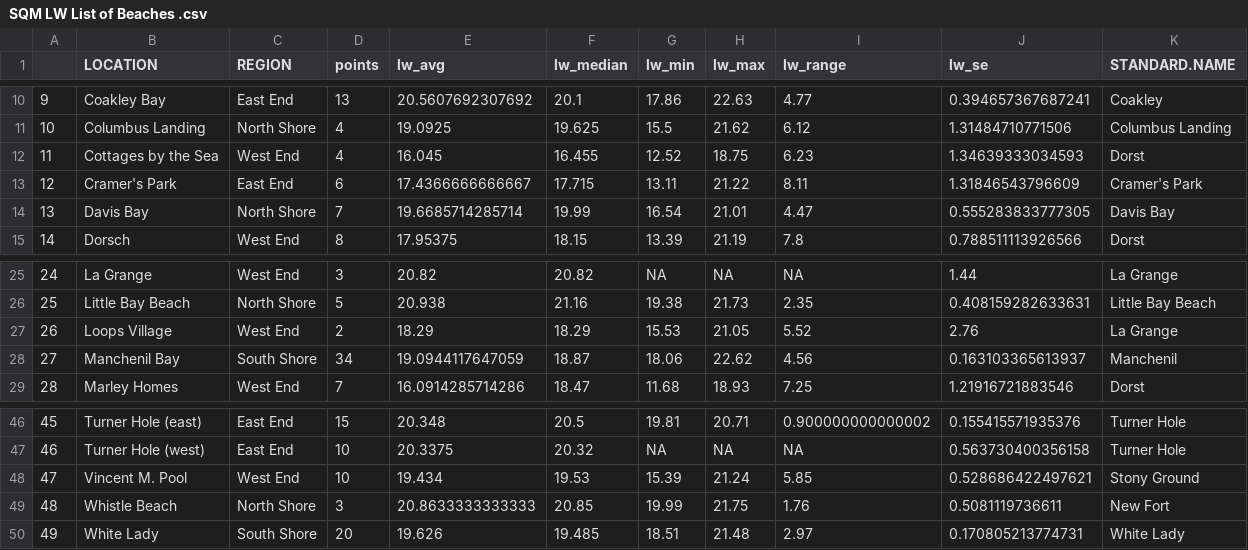
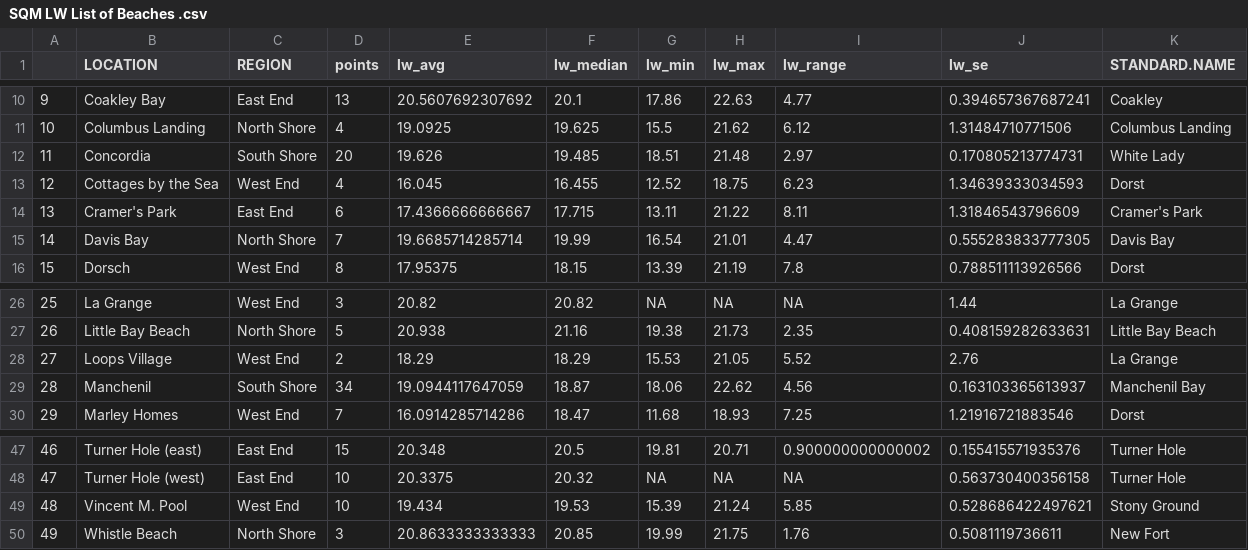
Before and after one commit to beautyinthewild/STX_ALAN, a CSV file: SQM LW List of Beaches .csv, drawn as a sheet; only a part is shown, gaps mark what is left out; removed rows and columns are numbered as before the commit, all else as after; the diff names each change by its address in the sheet, - before the commit and + after, or states it on an @@ line.

```diff
--- a/SQM LW List of Beaches .csv
+++ b/SQM LW List of Beaches .csv
+row 12: 11 | Concordia | South Shore | 20 | 19.626 | 19.485 | 18.51 | 21.48 | 2.97 | 0.170805213774731 | White Lady
@@ column A renumbered between rows 13 and 50 @@
-B29 (LOCATION): Manchenil Bay
+B29 (LOCATION): Manchenil
-K29 (STANDARD.NAME): Manchenil
+K29 (STANDARD.NAME): Manchenil Bay
-row 50: 49 | White Lady | South Shore | 20 | 19.626 | 19.485 | 18.51 | 21.48 | 2.97 | 0.170805213774731 | White Lady
```
Also changed, not shown: Clean SQM Data.csv, SQM SW List of Beaches .csv, 29 other files.
